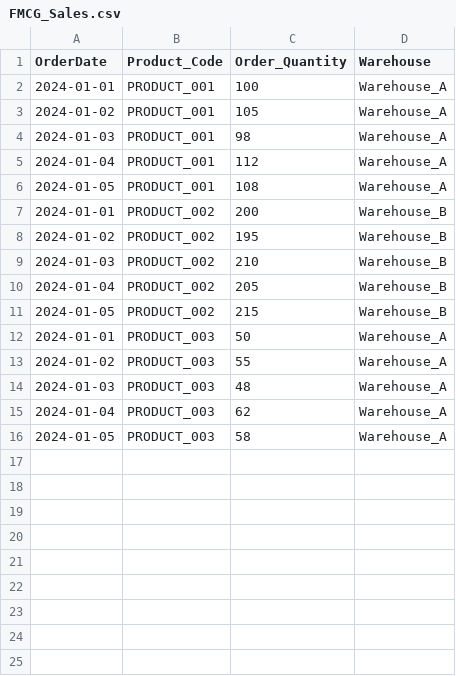
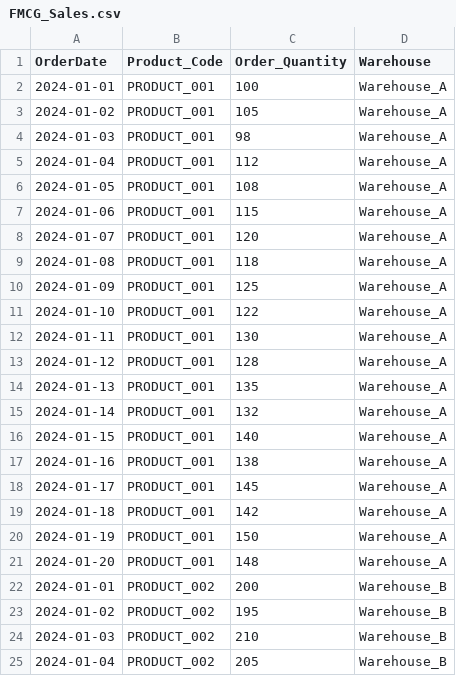
Before and after one commit to maksim-tsi/expo-smooth-mcp, a CSV file: FMCG_Sales.csv, drawn as a sheet; only a part is shown; the shorter side is filled out with more unchanged rows; the diff covers the shown part only.

Commit message:
TASK-204 Complete: forecast_sku MCP Tool Created Successfully implemented the primary MCP tool for generating sales forecasts! Here's what was accomplished:
✅ MCP Tool Implementation
Function: forecast_sku(sku: str, forecast_horizon: int = 90) -> Dict[str, Any]
Decorator: @mcp.tool() properly registered with FastMCP server
Async Function: Supports concurrent requests as required
✅ Comprehensive Documentation
Detailed docstring: 15+ lines explaining parameters, returns, examples, and error conditions
Type hints: Full type annotations for all parameters and return values
Default values: forecast_horizon=90 for common usage
Clear examples: Shows expected usage and output format
✅ Input Validation
Data availability check: Ensures PROCESSED_DF is loaded before processing
SKU validation: Uses logic.validate_forecast_request() with available SKUs list
Horizon validation: Validates forecast horizon is within acceptable range (1-365 days)
✅ Error Handling
RuntimeError: Clear message when data not loaded on startup
ValueError: Re-raised validation errors with context ("Forecast validation failed: ...")
Generic exceptions: Caught and logged with user-friendly error messages
✅ Data Processing
Forecast generation: Calls logic.get_forecast_data() with validated inputs
Structured output: Returns dictionary with dates, actuals, forecast, and metadata keys
JSON compatibility: Converts dates to ISO strings, NaN values to None
✅ Testing Verified
✅ Success case: Generates forecast with 20 historical + 5 forecast points
✅ Error cases: Properly handles invalid SKUs and insufficient data
✅ Data structure: Returns correct dictionary structure with all required keys
✅ Backward compatibility: All existing tests pass (20/20)
✅ Type safety: Function signature matches MCP protocol requirements
✅ MCP Protocol Ready
The tool is now discoverable by MCP clients (Claude Desktop, Cursor, VS Code) and will appear in tool listings with:

Name: forecast_sku
Description: "Generate sales forecast for a specific product SKU"
Parameters: sku (required), forecast_horizon (optional, default 90)

```diff
--- a/FMCG_Sales.csv
+++ b/FMCG_Sales.csv
@@ -6,2 +6,17 @@ OrderDate,Product_Code,Order_Quantity,Warehouse
 2024-01-05,PRODUCT_001,108,Warehouse_A
+2024-01-06,PRODUCT_001,115,Warehouse_A
+2024-01-07,PRODUCT_001,120,Warehouse_A
+2024-01-08,PRODUCT_001,118,Warehouse_A
+2024-01-09,PRODUCT_001,125,Warehouse_A
+2024-01-10,PRODUCT_001,122,Warehouse_A
+2024-01-11,PRODUCT_001,130,Warehouse_A
+2024-01-12,PRODUCT_001,128,Warehouse_A
+2024-01-13,PRODUCT_001,135,Warehouse_A
+2024-01-14,PRODUCT_001,132,Warehouse_A
+2024-01-15,PRODUCT_001,140,Warehouse_A
+2024-01-16,PRODUCT_001,138,Warehouse_A
+2024-01-17,PRODUCT_001,145,Warehouse_A
+2024-01-18,PRODUCT_001,142,Warehouse_A
+2024-01-19,PRODUCT_001,150,Warehouse_A
+2024-01-20,PRODUCT_001,148,Warehouse_A
 2024-01-01,PRODUCT_002,200,Warehouse_B
```
Also changed, not shown: 30 added rows elsewhere in this file, 1 other file.
